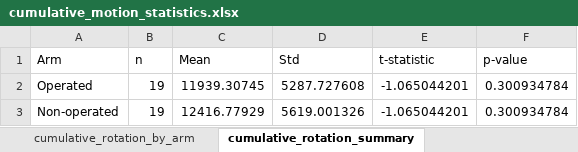
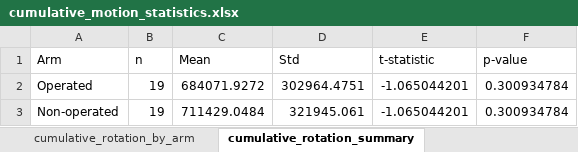
Before and after one commit to christopher-millward/rtsa-mocap-study, an Excel workbook: outputs/cumulative_motion_statistics.xlsx, sheet cumulative_rotation_summary, drawn as a sheet; values as stored, in another font and other column widths than the file's, no borders; the diff names each change by its address in the sheet, - before the commit and + after, or states it on an @@ line.

```diff
--- a/outputs/cumulative_motion_statistics.xlsx (sheet cumulative_rotation_summary)
+++ b/outputs/cumulative_motion_statistics.xlsx (sheet cumulative_rotation_summary)
-C2 (Mean): 11939.30745
+C2 (Mean): 684071.9272
-D2 (Std): 5287.727608
+D2 (Std): 302964.4751
-C3 (Mean): 12416.77929
+C3 (Mean): 711429.0484
-D3 (Std): 5619.001326
+D3 (Std): 321945.061
```
Also changed, not shown: sheet cumulative_rotation_by_arm.
